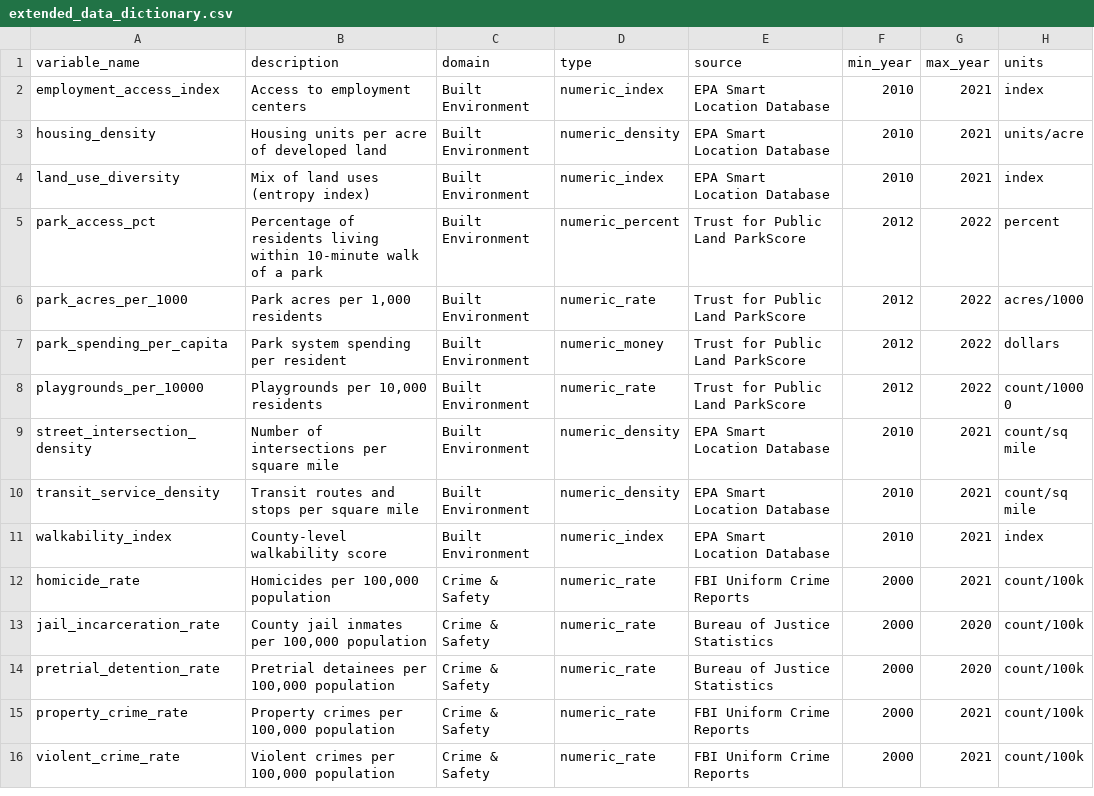
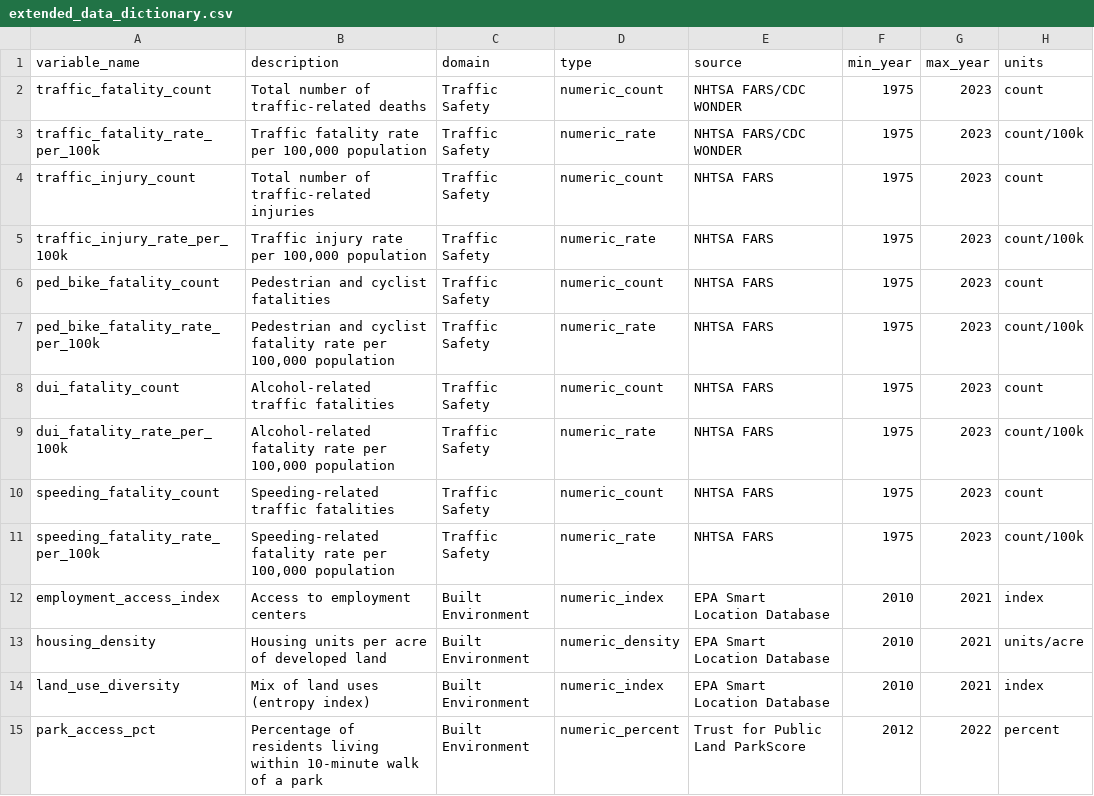
Before and after one commit to davidlary/US-SocialDeterminantsOfHealth, a CSV file: output/extended_data_dictionary.csv, drawn as a sheet; only a part is shown; the shorter side is filled out with more unchanged rows.

```diff
--- a/output/extended_data_dictionary.csv
+++ b/output/extended_data_dictionary.csv
@@ -1,2 +1,12 @@
 variable_name,description,domain,type,source,min_year,max_year,units
+traffic_fatality_count,Total number of traffic-related deaths,Traffic Safety,numeric_count,NHTSA FARS/CDC WONDER,1975,2023,count
+traffic_fatality_rate_per_100k,"Traffic fatality rate per 100,000 population",Traffic Safety,numeric_rate,NHTSA FARS/CDC WONDER,1975,2023,count/100k
+traffic_injury_count,Total number of traffic-related injuries,Traffic Safety,numeric_count,NHTSA FARS,1975,2023,count
+traffic_injury_rate_per_100k,"Traffic injury rate per 100,000 population",Traffic Safety,numeric_rate,NHTSA FARS,1975,2023,count/100k
+ped_bike_fatality_count,Pedestrian and cyclist fatalities,Traffic Safety,numeric_count,NHTSA FARS,1975,2023,count
+ped_bike_fatality_rate_per_100k,"Pedestrian and cyclist fatality rate per 100,000 population",Traffic Safety,numeric_rate,NHTSA FARS,1975,2023,count/100k
+dui_fatality_count,Alcohol-related traffic fatalities,Traffic Safety,numeric_count,NHTSA FARS,1975,2023,count
+dui_fatality_rate_per_100k,"Alcohol-related fatality rate per 100,000 population",Traffic Safety,numeric_rate,NHTSA FARS,1975,2023,count/100k
+speeding_fatality_count,Speeding-related traffic fatalities,Traffic Safety,numeric_count,NHTSA FARS,1975,2023,count
+speeding_fatality_rate_per_100k,"Speeding-related fatality rate per 100,000 population",Traffic Safety,numeric_rate,NHTSA FARS,1975,2023,count/100k
 employment_access_index,Access to employment centers,Built Environment,numeric_index,EPA Smart Location Database,2010,2021,index
```
Also changed, not shown: 4 other files.
